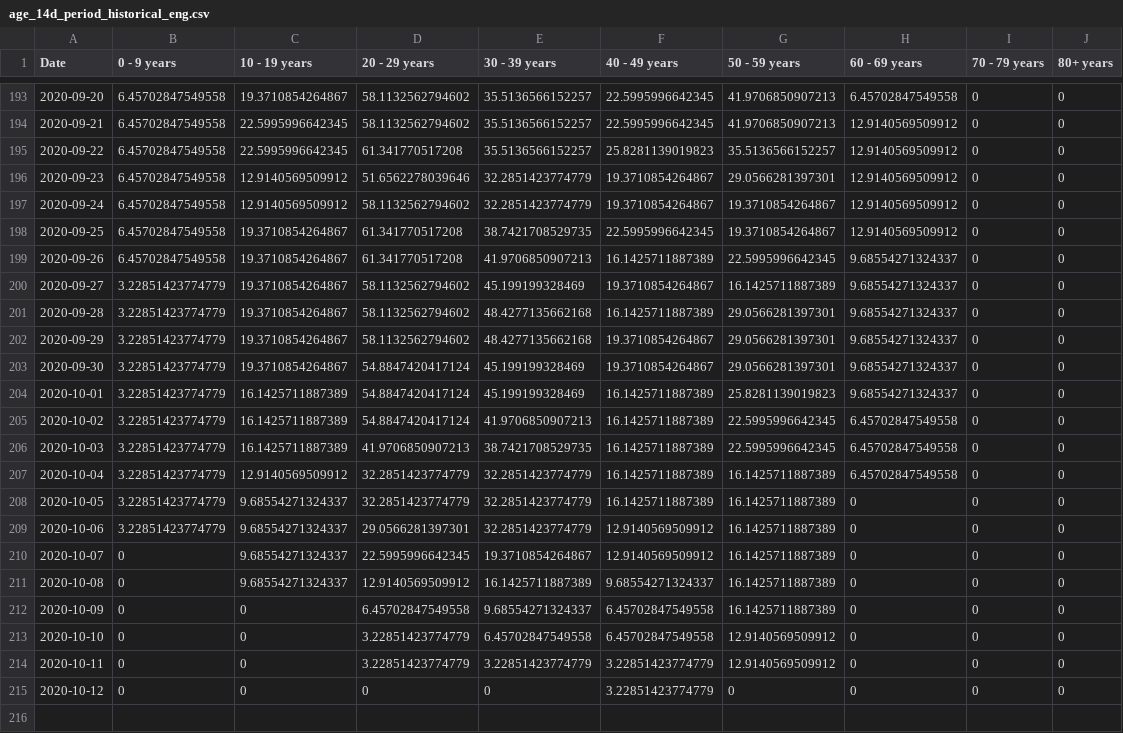
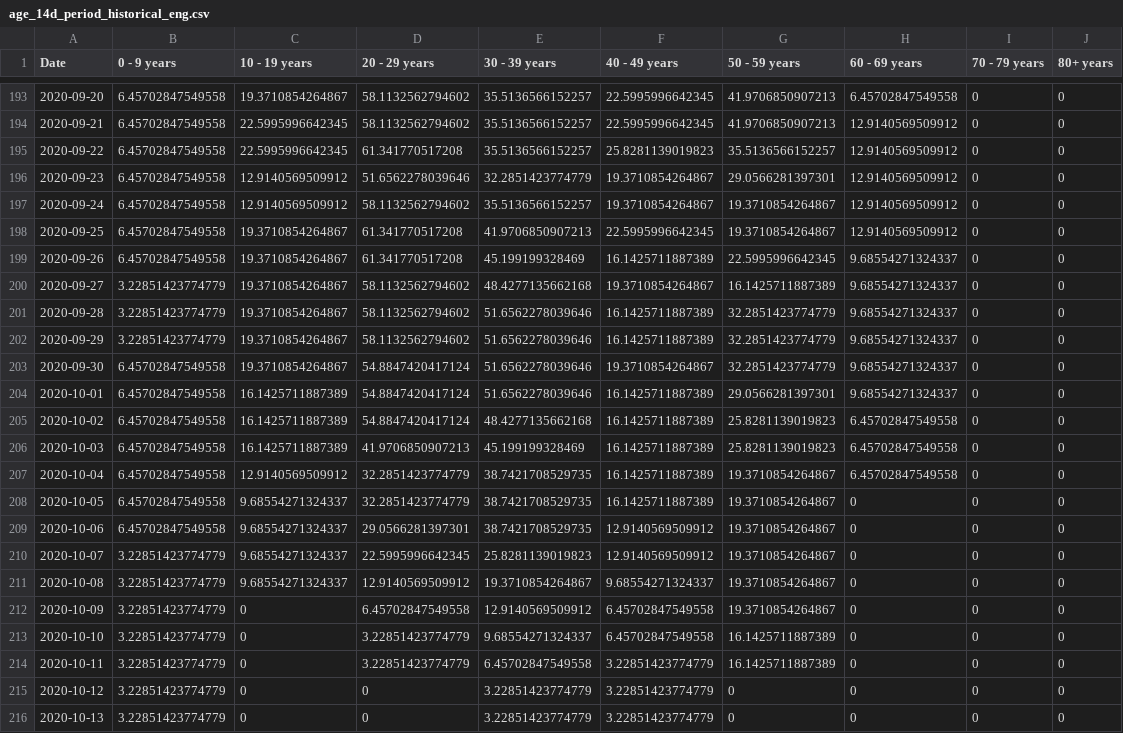
Before and after one commit to SCPHCovid19Data/scph_covid19, a CSV file: age_14d_period_historical_eng.csv, drawn as a sheet; only a part is shown, gaps mark what is left out.

```diff
--- a/age_14d_period_historical_eng.csv
+++ b/age_14d_period_historical_eng.csv
@@ -196,20 +196,21 @@
 2020-09-23,6.45702847549558,12.9140569509912,51.6562278039646,32.2851423774779,19.3710854264867,29.0566281397301,12.9140569509912,0,0
-2020-09-24,6.45702847549558,12.9140569509912,58.1132562794602,32.2851423774779,19.3710854264867,19.3710854264867,12.9140569509912,0,0
-2020-09-25,6.45702847549558,19.3710854264867,61.341770517208,38.7421708529735,22.5995996642345,19.3710854264867,12.9140569509912,0,0
-2020-09-26,6.45702847549558,19.3710854264867,61.341770517208,41.9706850907213,16.1425711887389,22.5995996642345,9.68554271324337,0,0
-2020-09-27,3.22851423774779,19.3710854264867,58.1132562794602,45.199199328469,19.3710854264867,16.1425711887389,9.68554271324337,0,0
-2020-09-28,3.22851423774779,19.3710854264867,58.1132562794602,48.4277135662168,16.1425711887389,29.0566281397301,9.68554271324337,0,0
-2020-09-29,3.22851423774779,19.3710854264867,58.1132562794602,48.4277135662168,19.3710854264867,29.0566281397301,9.68554271324337,0,0
-2020-09-30,3.22851423774779,19.3710854264867,54.8847420417124,45.199199328469,19.3710854264867,29.0566281397301,9.68554271324337,0,0
-2020-10-01,3.22851423774779,16.1425711887389,54.8847420417124,45.199199328469,16.1425711887389,25.8281139019823,9.68554271324337,0,0
-2020-10-02,3.22851423774779,16.1425711887389,54.8847420417124,41.9706850907213,16.1425711887389,22.5995996642345,6.45702847549558,0,0
-2020-10-03,3.22851423774779,16.1425711887389,41.9706850907213,38.7421708529735,16.1425711887389,22.5995996642345,6.45702847549558,0,0
-2020-10-04,3.22851423774779,12.9140569509912,32.2851423774779,32.2851423774779,16.1425711887389,16.1425711887389,6.45702847549558,0,0
-2020-10-05,3.22851423774779,9.68554271324337,32.2851423774779,32.2851423774779,16.1425711887389,16.1425711887389,0,0,0
-2020-10-06,3.22851423774779,9.68554271324337,29.0566281397301,32.2851423774779,12.9140569509912,16.1425711887389,0,0,0
-2020-10-07,0,9.68554271324337,22.5995996642345,19.3710854264867,12.9140569509912,16.1425711887389,0,0,0
-2020-10-08,0,9.68554271324337,12.9140569509912,16.1425711887389,9.68554271324337,16.1425711887389,0,0,0
-2020-10-09,0,0,6.45702847549558,9.68554271324337,6.45702847549558,16.1425711887389,0,0,0
-2020-10-10,0,0,3.22851423774779,6.45702847549558,6.45702847549558,12.9140569509912,0,0,0
-2020-10-11,0,0,3.22851423774779,3.22851423774779,3.22851423774779,12.9140569509912,0,0,0
-2020-10-12,0,0,0,0,3.22851423774779,0,0,0,0
+2020-09-24,6.45702847549558,12.9140569509912,58.1132562794602,35.5136566152257,19.3710854264867,19.3710854264867,12.9140569509912,0,0
+2020-09-25,6.45702847549558,19.3710854264867,61.341770517208,41.9706850907213,22.5995996642345,19.3710854264867,12.9140569509912,0,0
+2020-09-26,6.45702847549558,19.3710854264867,61.341770517208,45.199199328469,16.1425711887389,22.5995996642345,9.68554271324337,0,0
+2020-09-27,3.22851423774779,19.3710854264867,58.1132562794602,48.4277135662168,19.3710854264867,16.1425711887389,9.68554271324337,0,0
+2020-09-28,3.22851423774779,19.3710854264867,58.1132562794602,51.6562278039646,16.1425711887389,32.2851423774779,9.68554271324337,0,0
+2020-09-29,3.22851423774779,19.3710854264867,58.1132562794602,51.6562278039646,16.1425711887389,32.2851423774779,9.68554271324337,0,0
+2020-09-30,6.45702847549558,19.3710854264867,54.8847420417124,51.6562278039646,19.3710854264867,32.2851423774779,9.68554271324337,0,0
+2020-10-01,6.45702847549558,16.1425711887389,54.8847420417124,51.6562278039646,16.1425711887389,29.0566281397301,9.68554271324337,0,0
+2020-10-02,6.45702847549558,16.1425711887389,54.8847420417124,48.4277135662168,16.1425711887389,25.8281139019823,6.45702847549558,0,0
+2020-10-03,6.45702847549558,16.1425711887389,41.9706850907213,45.199199328469,16.1425711887389,25.8281139019823,6.45702847549558,0,0
+2020-10-04,6.45702847549558,12.9140569509912,32.2851423774779,38.7421708529735,16.1425711887389,19.3710854264867,6.45702847549558,0,0
+2020-10-05,6.45702847549558,9.68554271324337,32.2851423774779,38.7421708529735,16.1425711887389,19.3710854264867,0,0,0
+2020-10-06,6.45702847549558,9.68554271324337,29.0566281397301,38.7421708529735,12.9140569509912,19.3710854264867,0,0,0
+2020-10-07,3.22851423774779,9.68554271324337,22.5995996642345,25.8281139019823,12.9140569509912,19.3710854264867,0,0,0
+2020-10-08,3.22851423774779,9.68554271324337,12.9140569509912,19.3710854264867,9.68554271324337,19.3710854264867,0,0,0
+2020-10-09,3.22851423774779,0,6.45702847549558,12.9140569509912,6.45702847549558,19.3710854264867,0,0,0
+2020-10-10,3.22851423774779,0,3.22851423774779,9.68554271324337,6.45702847549558,16.1425711887389,0,0,0
+2020-10-11,3.22851423774779,0,3.22851423774779,6.45702847549558,3.22851423774779,16.1425711887389,0,0,0
+2020-10-12,3.22851423774779,0,0,3.22851423774779,3.22851423774779,0,0,0,0
+2020-10-13,3.22851423774779,0,0,3.22851423774779,3.22851423774779,0,0,0,0
```
Also changed, not shown: age_14d_period_8wk_eng.csv, pon_hosp_occ_hist_eng.csv, 32 other files.
